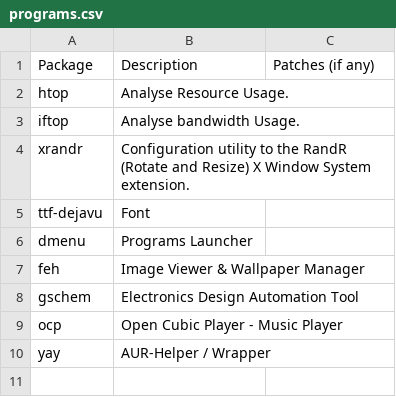
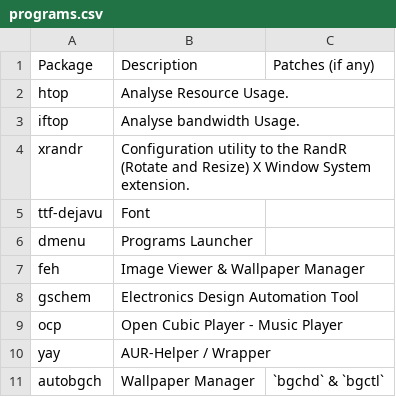
Before and after one commit to pandevim/dotfiles, a CSV file: programs.csv, drawn as a sheet.

Commit message:
Update programs.csv

```diff
--- a/programs.csv
+++ b/programs.csv
@@ -10 +10,2 @@ ocp, "Open Cubic Player - Music Player",
 yay, "AUR-Helper / Wrapper",
+autobgch, "Wallpaper Manager", `bgchd` & `bgctl`
```
